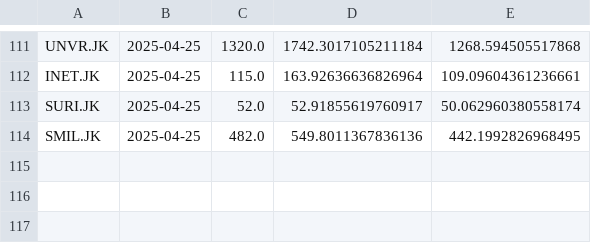
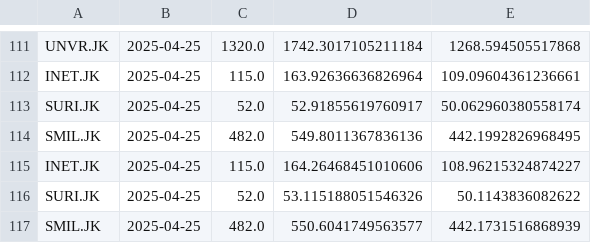
Before and after one commit to raidvoltus/arkana, a CSV file: prediksi_log.csv, drawn as a sheet; only a part is shown, gaps mark what is left out; the diff names each change by its address in the sheet, - before the commit and + after, or states it on an @@ line.

```diff
--- a/prediksi_log.csv
+++ b/prediksi_log.csv
+row 115: INET.JK | 2025-04-25 | 115.0 | 164.26468451010606 | 108.96215324874227
+row 116: SURI.JK | 2025-04-25 | 52.0 | 53.115188051546326 | 50.1143836082622
+row 117: SMIL.JK | 2025-04-25 | 482.0 | 550.6041749563577 | 442.1731516868939
```
Also changed, not shown: stock_data_backup.csv, 11 other files.
